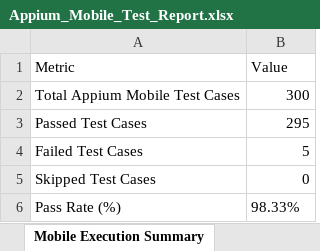
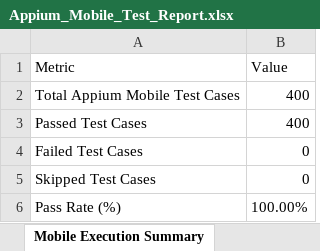
Before and after one commit to GurramRoshitha/app-testing, an Excel workbook: appium-tests/Appium_Mobile_Test_Report.xlsx, sheet Mobile Execution Summary, drawn as a sheet; values as stored, in another font and other column widths than the file's, no borders; the diff names each change by its address in the sheet, - before the commit and + after, or states it on an @@ line.

```diff
--- a/appium-tests/Appium_Mobile_Test_Report.xlsx (sheet Mobile Execution Summary)
+++ b/appium-tests/Appium_Mobile_Test_Report.xlsx (sheet Mobile Execution Summary)
-B2 (Value): 300
+B2 (Value): 400
-B3 (Value): 295
+B3 (Value): 400
-B4 (Value): 5
+B4 (Value): 0
-B6 (Value): 98.33%
+B6 (Value): 100.00%
```
Also changed, not shown: sheet Executed Mobile Test Cases, reports/Appium_Mobile_Test_Report.xlsx, reports/Selenium_Web_Test_Report.xlsx, 4 other files.
